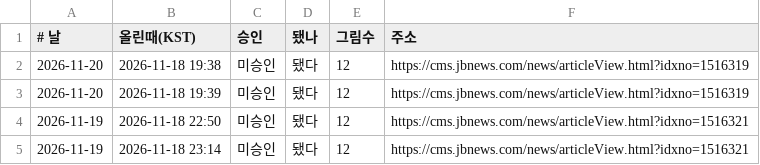
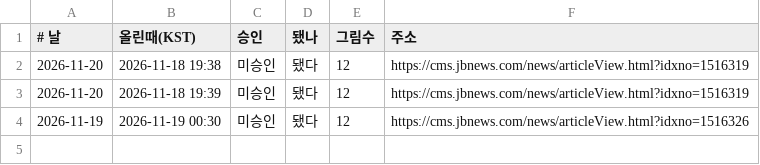
Before and after one commit to parkintaek2-gif/seoulmarkets, a TSV file: docs/중부매일-별자리-올린기록.tsv, drawn as a sheet.

```diff
--- a/docs/중부매일-별자리-올린기록.tsv
+++ b/docs/중부매일-별자리-올린기록.tsv
@@ -3,3 +3,2 @@
 2026-11-20	2026-11-18 19:39	미승인	됐다	12	https://cms.jbnews.com/news/articleView.html?idxno=1516319
-2026-11-19	2026-11-18 22:50	미승인	됐다	12	https://cms.jbnews.com/news/articleView.html?idxno=1516321
-2026-11-19	2026-11-18 23:14	미승인	됐다	12	https://cms.jbnews.com/news/articleView.html?idxno=1516321
+2026-11-19	2026-11-19 00:30	미승인	됐다	12	https://cms.jbnews.com/news/articleView.html?idxno=1516326
```
Also changed, not shown: 3 other files.
